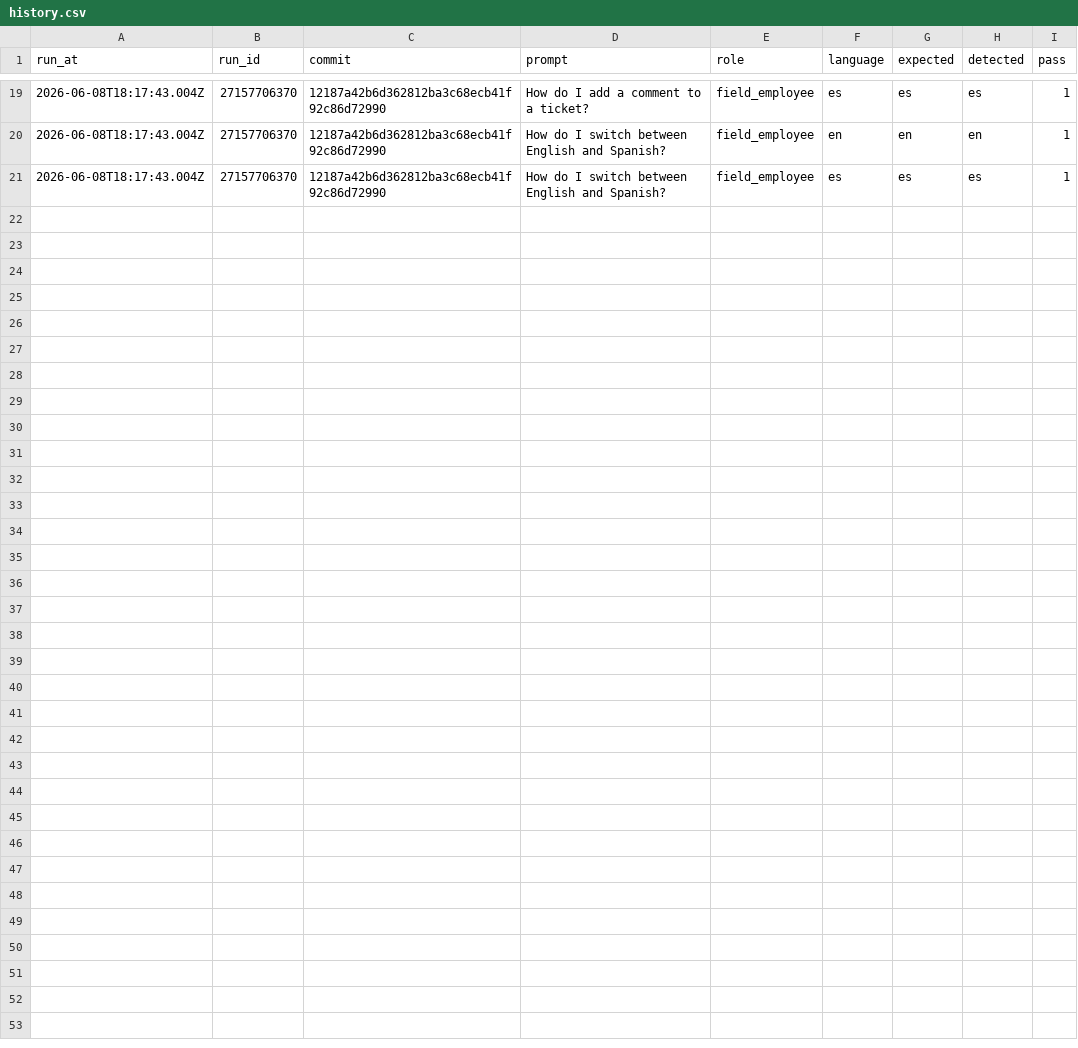
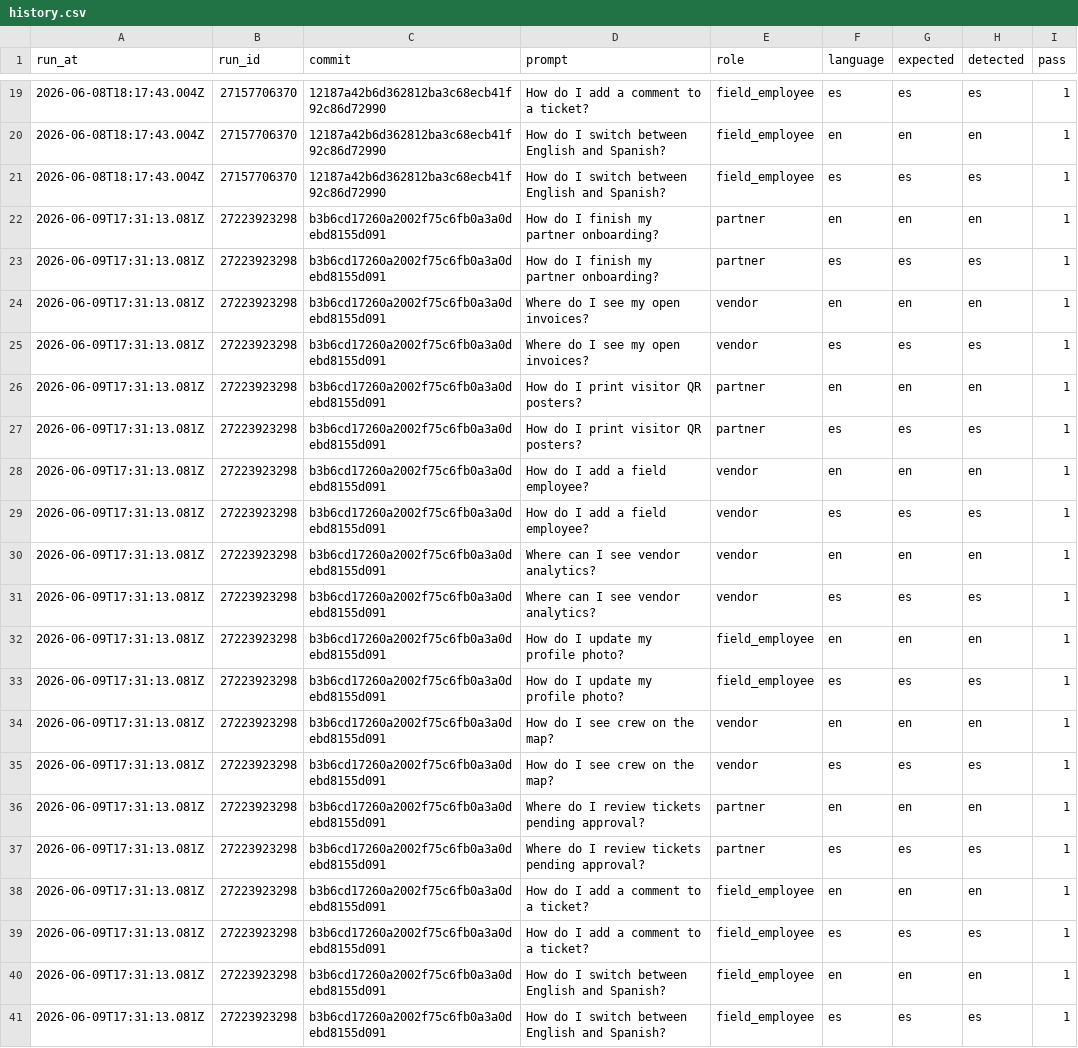
Before and after one commit to vndrly/VNDRLY.ai, a CSV file: data/assistant-language-eval/history.csv, drawn as a sheet; only a part is shown, gaps mark what is left out; the diff names each change by its address in the sheet, - before the commit and + after, or states it on an @@ line.

```diff
--- a/data/assistant-language-eval/history.csv
+++ b/data/assistant-language-eval/history.csv
+row 22: 2026-06-09T17:31:13.081Z | 27223923298 | b3b6cd17260a2002f75c6fb0a3a0debd8155d091 | How do I finish my partner onboarding? | partner | en | en | en | 1
+row 23: 2026-06-09T17:31:13.081Z | 27223923298 | b3b6cd17260a2002f75c6fb0a3a0debd8155d091 | How do I finish my partner onboarding? | partner | es | es | es | 1
+row 24: 2026-06-09T17:31:13.081Z | 27223923298 | b3b6cd17260a2002f75c6fb0a3a0debd8155d091 | Where do I see my open invoices? | vendor | en | en | en | 1
+row 25: 2026-06-09T17:31:13.081Z | 27223923298 | b3b6cd17260a2002f75c6fb0a3a0debd8155d091 | Where do I see my open invoices? | vendor | es | es | es | 1
+row 26: 2026-06-09T17:31:13.081Z | 27223923298 | b3b6cd17260a2002f75c6fb0a3a0debd8155d091 | How do I print visitor QR posters? | partner | en | en | en | 1
+row 27: 2026-06-09T17:31:13.081Z | 27223923298 | b3b6cd17260a2002f75c6fb0a3a0debd8155d091 | How do I print visitor QR posters? | partner | es | es | es | 1
+row 28: 2026-06-09T17:31:13.081Z | 27223923298 | b3b6cd17260a2002f75c6fb0a3a0debd8155d091 | How do I add a field employee? | vendor | en | en | en | 1
+row 29: 2026-06-09T17:31:13.081Z | 27223923298 | b3b6cd17260a2002f75c6fb0a3a0debd8155d091 | How do I add a field employee? | vendor | es | es | es | 1
+row 30: 2026-06-09T17:31:13.081Z | 27223923298 | b3b6cd17260a2002f75c6fb0a3a0debd8155d091 | Where can I see vendor analytics? | vendor | en | en | en | 1
+row 31: 2026-06-09T17:31:13.081Z | 27223923298 | b3b6cd17260a2002f75c6fb0a3a0debd8155d091 | Where can I see vendor analytics? | vendor | es | es | es | 1
+row 32: 2026-06-09T17:31:13.081Z | 27223923298 | b3b6cd17260a2002f75c6fb0a3a0debd8155d091 | How do I update my profile photo? | field_employee | en | en | en | 1
+row 33: 2026-06-09T17:31:13.081Z | 27223923298 | b3b6cd17260a2002f75c6fb0a3a0debd8155d091 | How do I update my profile photo? | field_employee | es | es | es | 1
+row 34: 2026-06-09T17:31:13.081Z | 27223923298 | b3b6cd17260a2002f75c6fb0a3a0debd8155d091 | How do I see crew on the map? | vendor | en | en | en | 1
+row 35: 2026-06-09T17:31:13.081Z | 27223923298 | b3b6cd17260a2002f75c6fb0a3a0debd8155d091 | How do I see crew on the map? | vendor | es | es | es | 1
+row 36: 2026-06-09T17:31:13.081Z | 27223923298 | b3b6cd17260a2002f75c6fb0a3a0debd8155d091 | Where do I review tickets pending approval? | partner | en | en | en | 1
+row 37: 2026-06-09T17:31:13.081Z | 27223923298 | b3b6cd17260a2002f75c6fb0a3a0debd8155d091 | Where do I review tickets pending approval? | partner | es | es | es | 1
+row 38: 2026-06-09T17:31:13.081Z | 27223923298 | b3b6cd17260a2002f75c6fb0a3a0debd8155d091 | How do I add a comment to a ticket? | field_employee | en | en | en | 1
+row 39: 2026-06-09T17:31:13.081Z | 27223923298 | b3b6cd17260a2002f75c6fb0a3a0debd8155d091 | How do I add a comment to a ticket? | field_employee | es | es | es | 1
+row 40: 2026-06-09T17:31:13.081Z | 27223923298 | b3b6cd17260a2002f75c6fb0a3a0debd8155d091 | How do I switch between English and Spanish? | field_employee | en | en | en | 1
+row 41: 2026-06-09T17:31:13.081Z | 27223923298 | b3b6cd17260a2002f75c6fb0a3a0debd8155d091 | How do I switch between English and Spanish? | field_employee | es | es | es | 1
```
Also changed, not shown: 1 other file.
